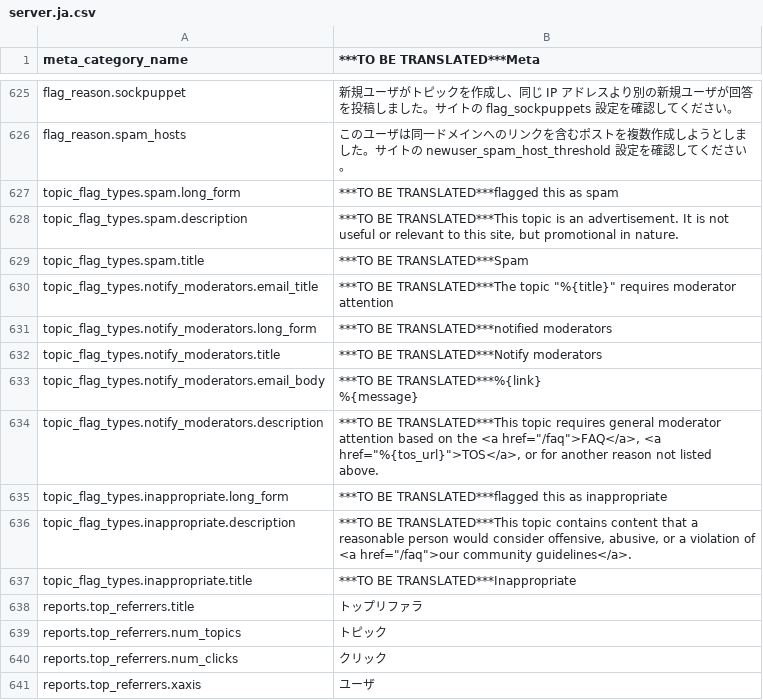
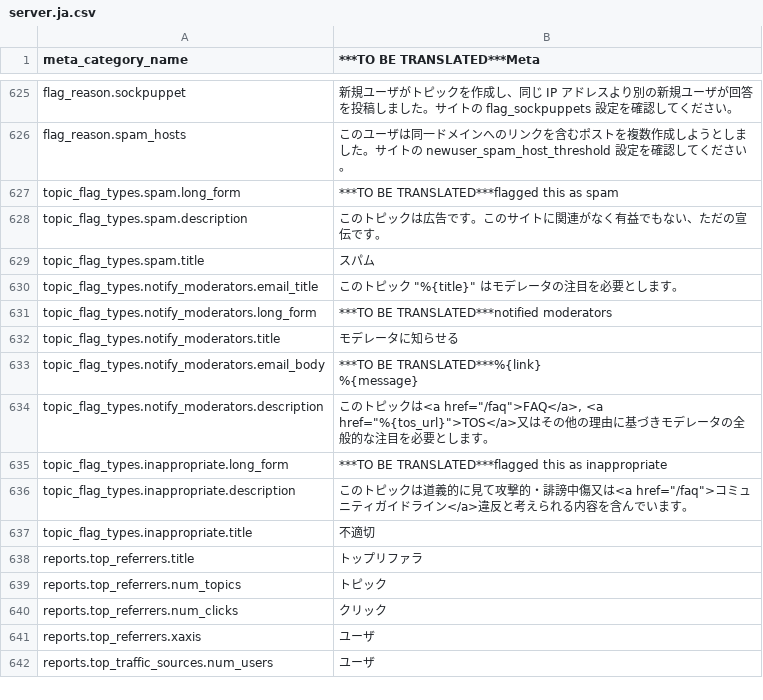
Before and after one commit to cotodama/discourse-ja-translation, a CSV file: server.ja.csv, drawn as a sheet; only a part is shown, gaps mark what is left out; the shorter side is filled out with more unchanged rows.

```diff
--- a/server.ja.csv
+++ b/server.ja.csv
@@ -960,7 +960,7 @@ flag_reason.spam_hosts,このユーザは同一ドメインへのリンクを含
 topic_flag_types.spam.long_form,***TO BE TRANSLATED***flagged this as spam
-topic_flag_types.spam.description,"***TO BE TRANSLATED***This topic is an advertisement. It is not useful or relevant to this site, but promotional in nature."
-topic_flag_types.spam.title,***TO BE TRANSLATED***Spam
-topic_flag_types.notify_moderators.email_title,"***TO BE TRANSLATED***The topic ""%{title}"" requires moderator attention"
+topic_flag_types.spam.description,"このトピックは広告です。このサイトに関連がなく有益でもない、ただの宣伝です。"
+topic_flag_types.spam.title,スパム
+topic_flag_types.notify_moderators.email_title,"このトピック ""%{title}"" はモデレータの注目を必要とします。"
 topic_flag_types.notify_moderators.long_form,***TO BE TRANSLATED***notified moderators
-topic_flag_types.notify_moderators.title,***TO BE TRANSLATED***Notify moderators
+topic_flag_types.notify_moderators.title,モデレータに知らせる
 topic_flag_types.notify_moderators.email_body,"***TO BE TRANSLATED***%{link}
@@ -968,6 +968,6 @@ topic_flag_types.notify_moderators.email_body,"***TO BE TRANSLATED***%{link}
 %{message}"
-topic_flag_types.notify_moderators.description,"***TO BE TRANSLATED***This topic requires general moderator attention based on the <a href=""/faq"">FAQ</a>, <a href=""%{tos_url}"">TOS</a>, or for another reason not listed above."
+topic_flag_types.notify_moderators.description,"このトピックは<a href=""/faq"">FAQ</a>, <a href=""%{tos_url}"">TOS</a>又はその他の理由に基づきモデレータの全般的な注目を必要とします。"
 topic_flag_types.inappropriate.long_form,***TO BE TRANSLATED***flagged this as inappropriate
-topic_flag_types.inappropriate.description,"***TO BE TRANSLATED***This topic contains content that a reasonable person would consider offensive, abusive, or a violation of <a href=""/faq"">our community guidelines</a>."
-topic_flag_types.inappropriate.title,***TO BE TRANSLATED***Inappropriate
+topic_flag_types.inappropriate.description,"このトピックは道義的に見て攻撃的・誹謗中傷又は<a href=""/faq"">コミュニティガイドライン</a>違反と考えられる内容を含んでいます。"
+topic_flag_types.inappropriate.title,不適切
 reports.top_referrers.title,トップリファラ
```
Also changed, not shown: client.ja.csv.
